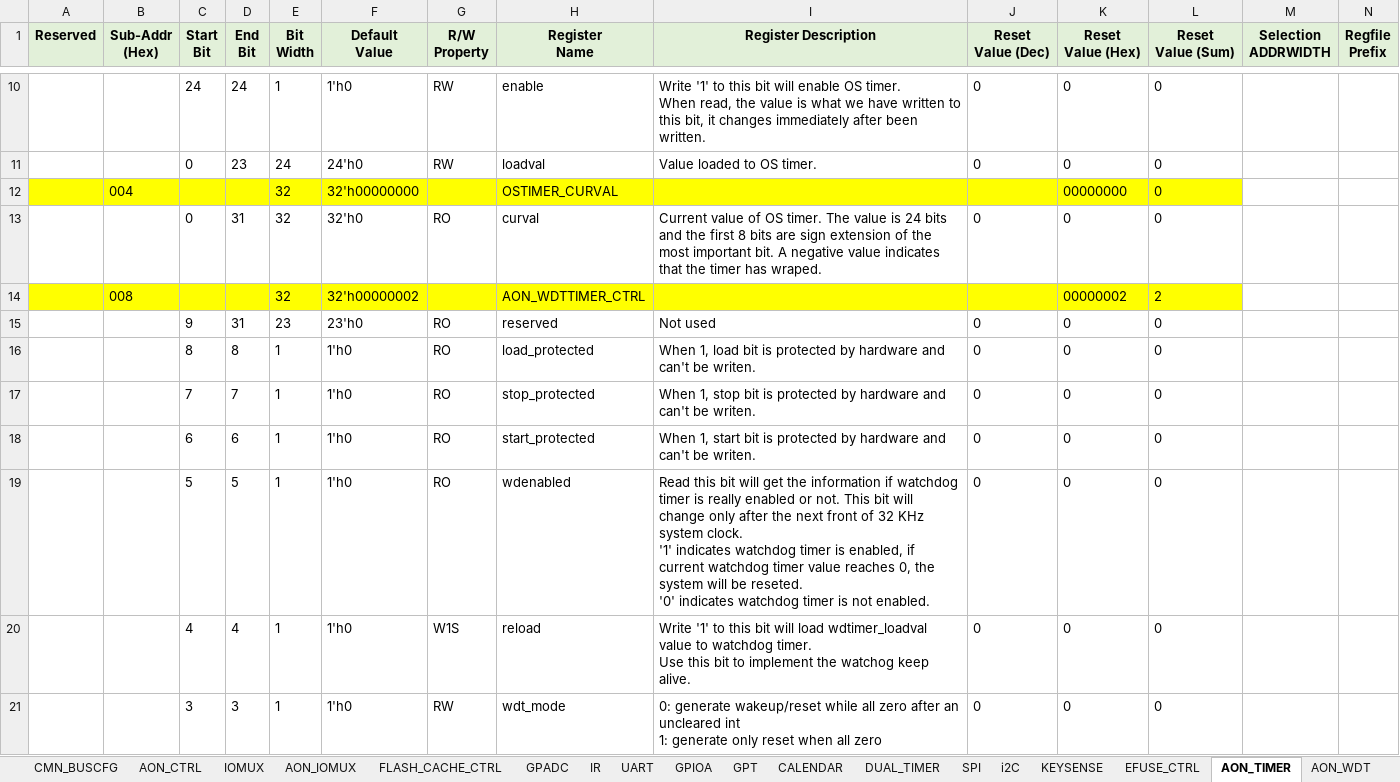
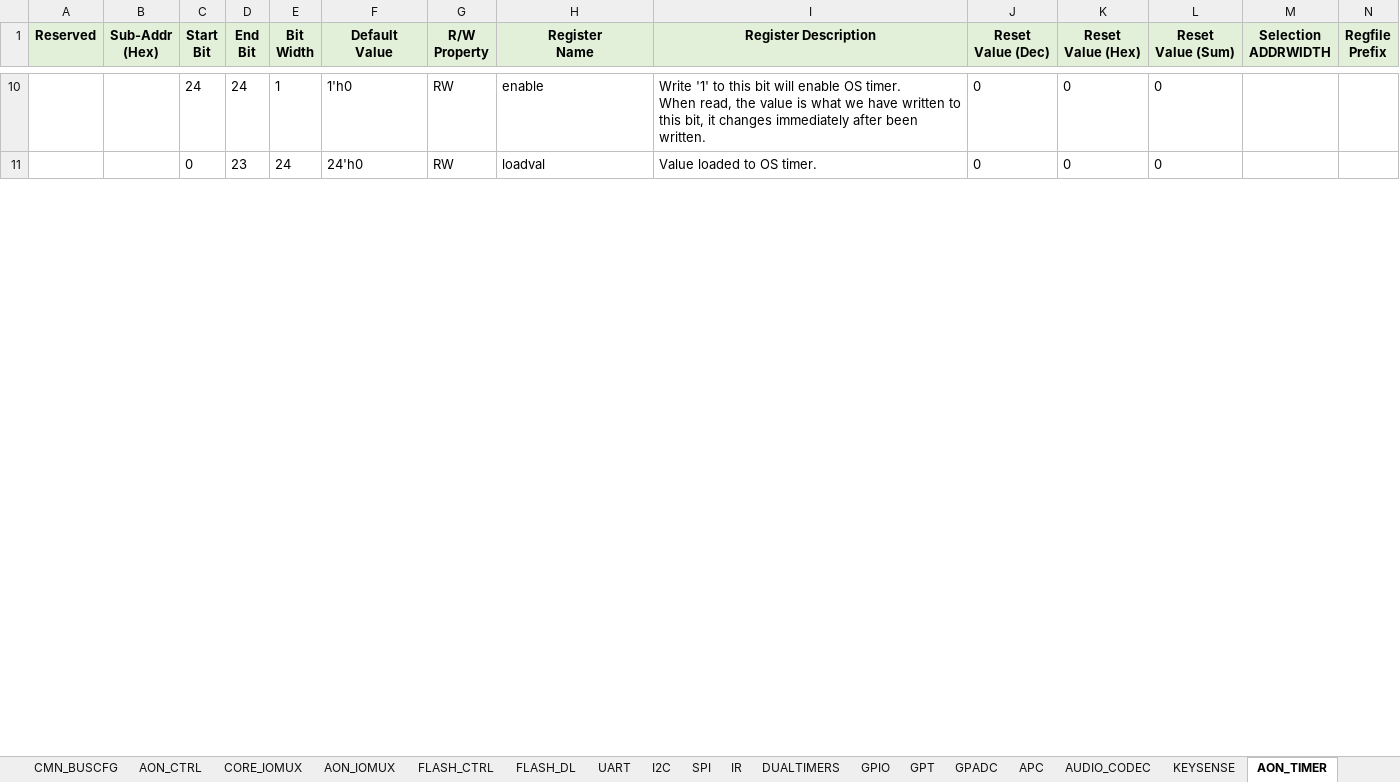
Before and after one commit to EasonNothingToSing/JGKit, an Excel workbook: .data/xls/Mars_SoC_Memory_Mapping.xlsx, sheet AON_TIMER, drawn as a sheet; only a part is shown, gaps mark what is left out; values as stored, in another font and other column widths than the file's, no borders; removed rows and columns are numbered as before the commit, all else as after; ↵ is a line break in a cell; the diff covers the shown part only; the diff names each change by its address in the sheet, - before the commit and + after, or states it on an @@ line.

```diff
--- a/.data/xls/Mars_SoC_Memory_Mapping.xlsx (sheet AON_TIMER)
+++ b/.data/xls/Mars_SoC_Memory_Mapping.xlsx (sheet AON_TIMER)
-sheet tab: IOMUX
+sheet tab: CORE_IOMUX
-sheet tab: GPIOA
+sheet tab: GPIO
-sheet tab: DUAL_TIMER
+sheet tab: DUALTIMERS
-sheet tab: i2C
+sheet tab: I2C
-sheet tab: FLASH_CACHE_CTRL
-sheet tab: CALENDAR
-sheet tab: EFUSE_CTRL
+sheet tab: FLASH_CTRL
+sheet tab: FLASH_DL
@@ sheet tab order changed: CMN_BUSCFG | AON_CTRL | CORE_IOMUX | AON_IOMUX | FLASH_CTRL | FLASH_DL | UART | I2C | SPI | IR | DUALTIMERS | GPIO | GPT | GPADC | APC | AUDIO_CODEC | KEYSENSE | AON_TIMER @@
-row 12:  | 004 |  |  | 32 | 32'h00000000 |  | OSTIMER_CURVAL |  |  | 00000000 | 0
-row 13:  |  | 0 | 31 | 32 | 32'h0 | RO | curval | Current value of OS timer. The value is 24 bits and the first 8 bits are sign extension of the most important bit. A negative value indicates that the timer has wraped. | 0 | 0 | 0
-row 14:  | 008 |  |  | 32 | 32'h00000002 |  | AON_WDTTIMER_CTRL |  |  | 00000002 | 2
-row 15:  |  | 9 | 31 | 23 | 23'h0 | RO | reserved | Not used | 0 | 0 | 0
-row 16:  |  | 8 | 8 | 1 | 1'h0 | RO | load_protected | When 1, load bit is protected by hardware and can't be writen. | 0 | 0 | 0
-row 17:  |  | 7 | 7 | 1 | 1'h0 | RO | stop_protected | When 1, stop bit is protected by hardware and can't be writen. | 0 | 0 | 0
-row 18:  |  | 6 | 6 | 1 | 1'h0 | RO | start_protected | When 1, start bit is protected by hardware and can't be writen. | 0 | 0 | 0
-row 19:  |  | 5 | 5 | 1 | 1'h0 | RO | wdenabled | Read this bit will get the information if watchdog timer is really enabled or not. This bit will change only after the next front of 32 KHz system clock. ↵ '1' indicates watchdog timer is enabled, if current watchdog timer value reaches 0, the system will be reseted. ↵ '0' indicates watchdog timer is not enabled. | 0 | 0 | 0
-row 20:  |  | 4 | 4 | 1 | 1'h0 | W1S | reload | Write '1' to this bit will load wdtimer_loadval value to watchdog timer. ↵ Use this bit to implement the watchog keep alive. | 0 | 0 | 0
-row 21:  |  | 3 | 3 | 1 | 1'h0 | RW | wdt_mode | 0: generate wakeup/reset while all zero after an uncleared int ↵ 1: generate only reset when all zero | 0 | 0 | 0
```
Also changed, not shown: 1 added row, 17 removed rows and 15 edited cells elsewhere in this sheet, sheet AON_CTRL, sheet CMN_SYSCFG, sheet CMN_BUSCFG, sheet Irq（N), sheet APC, sheet GPADC, 9 more sheets, other sheet tabs, formulas that keep their value, .data/xls/VegaH_SoC_Memory_Mapping.xlsx, 2 other files.
